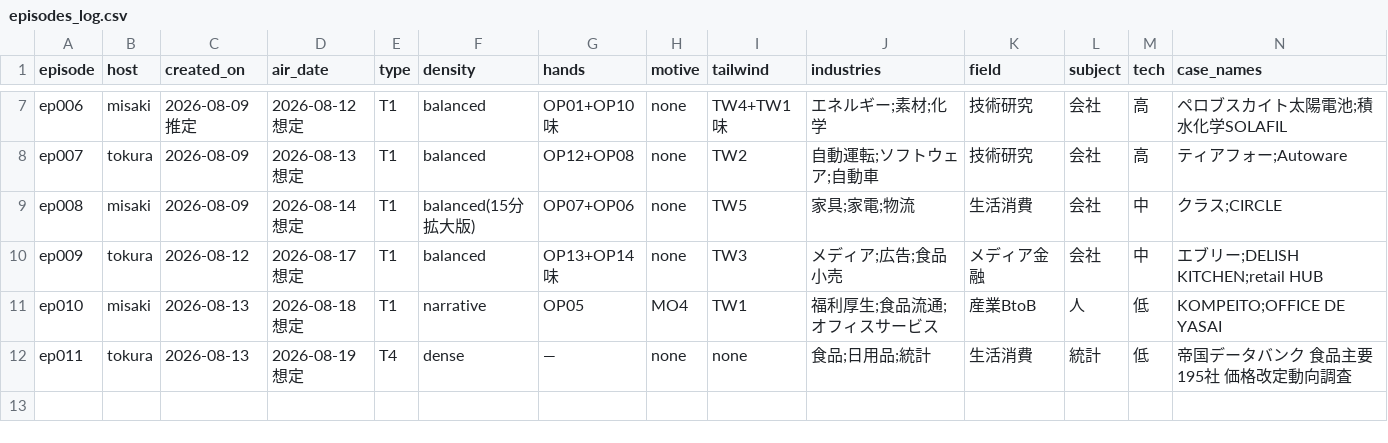
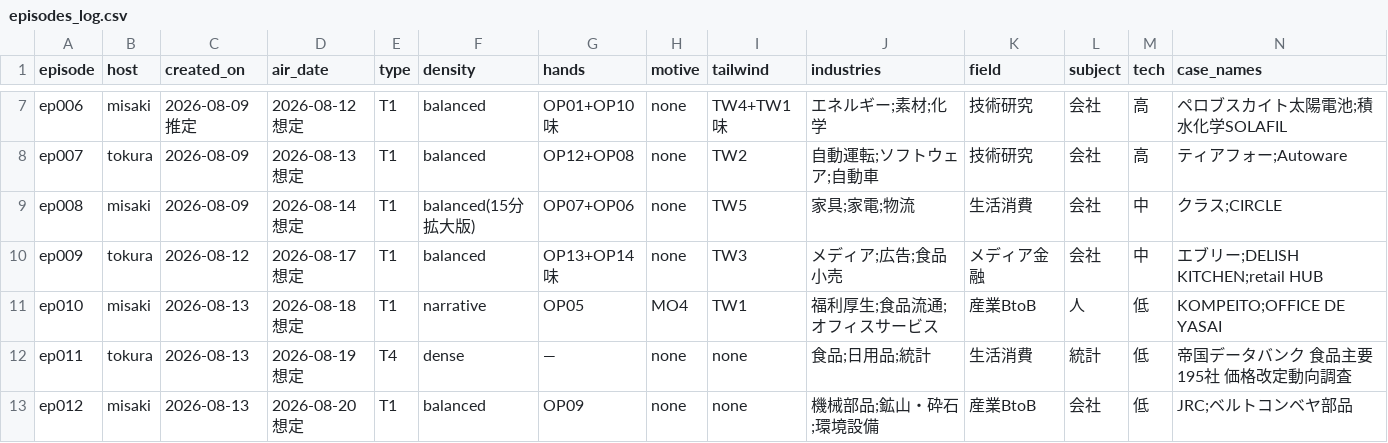
Before and after one commit to AtsushiSaito1980/sonote2026, a CSV file: ledger/episodes_log.csv, drawn as a sheet; only a part is shown, gaps mark what is left out; rows hold the shown columns only; the diff names each change by its address in the sheet, - before the commit and + after, or states it on an @@ line.

```diff
--- a/ledger/episodes_log.csv
+++ b/ledger/episodes_log.csv
+row 13: ep012 | misaki | 2026-08-13 | 2026-08-20想定 | T1 | balanced | OP09 | none | none | 機械部品;鉱山・砕石;環境設備 | 産業BtoB | 会社 | 低 | JRC;ベルトコンベヤ部品
```
Also changed, not shown: 34 other files.
